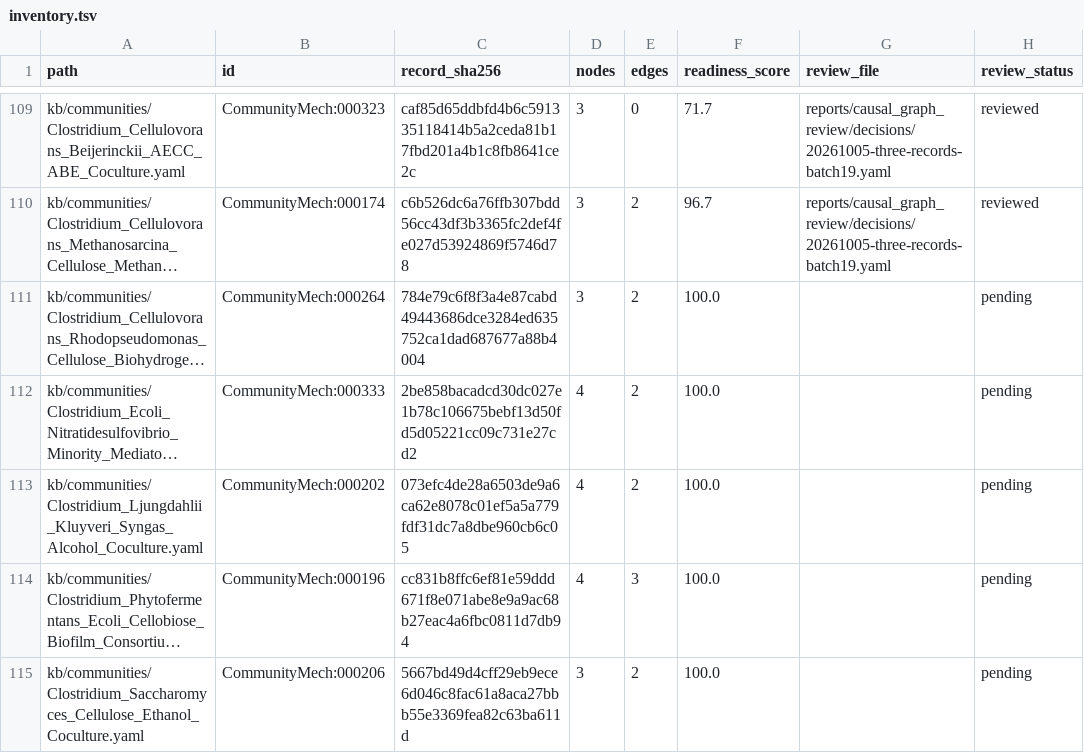
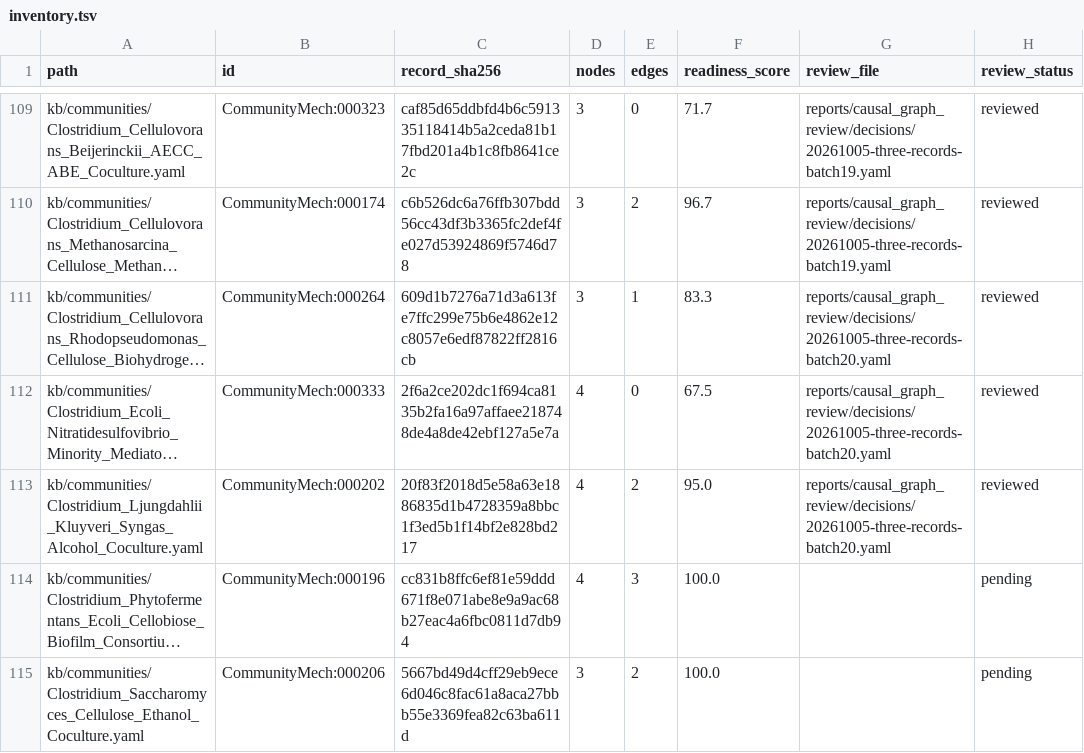
Before and after one commit to CultureBotAI/CommunityMech, a TSV file: reports/causal_graph_review/inventory.tsv, drawn as a sheet; only a part is shown, gaps mark what is left out; long unchanged cells end in …; the diff names each change by its address in the sheet, - before the commit and + after, or states it on an @@ line.

Commit message:
Review biohydrogen, minority-mediator and syngas causal graphs (#1334)

```diff
--- a/reports/causal_graph_review/inventory.tsv
+++ b/reports/causal_graph_review/inventory.tsv
-C111 (record_sha256): 784e79c6f8f3a4e87cabd49443686dce3284ed635752ca1dad687677a88b4004
+C111 (record_sha256): 609d1b7276a71d3a613fe7ffc299e75b6e4862e12c8057e6edf87822ff2816cb
-E111 (edges): 2
+E111 (edges): 1
-F111 (readiness_score): 100.0
+F111 (readiness_score): 83.3
-G111:G113 (review_file): (empty)
+G111:G113 (review_file): reports/causal_graph_review/decisions/20261005-three-records-batch20.yaml
-H111:H113 (review_status): pending
+H111:H113 (review_status): reviewed
-C112 (record_sha256): 2be858bacadcd30dc027e1b78c106675bebf13d50fd5d05221cc09c731e27cd2
+C112 (record_sha256): 2f6a2ce202dc1f694ca8135b2fa16a97affaee218748de4a8de42ebf127a5e7a
-E112 (edges): 2
+E112 (edges): 0
-F112 (readiness_score): 100.0
+F112 (readiness_score): 67.5
-C113 (record_sha256): 073efc4de28a6503de9a6ca62e8078c01ef5a5a779fdf31dc7a8dbe960cb6c05
+C113 (record_sha256): 20f83f2018d5e58a63e1886835d1b4728359a8bbc1f3ed5b1f14bf2e828bd217
-F113 (readiness_score): 100.0
+F113 (readiness_score): 95.0
```
Also changed, not shown: 15 other files.
